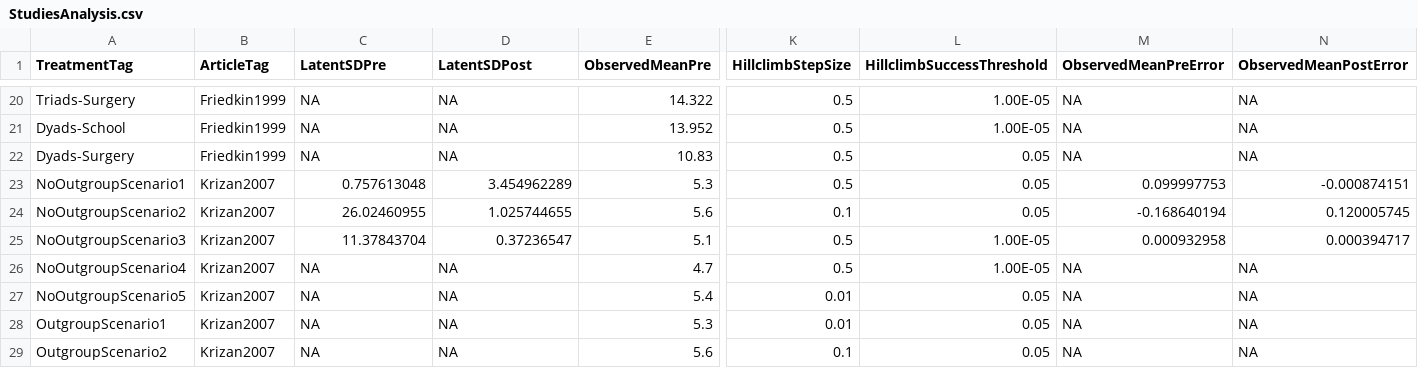
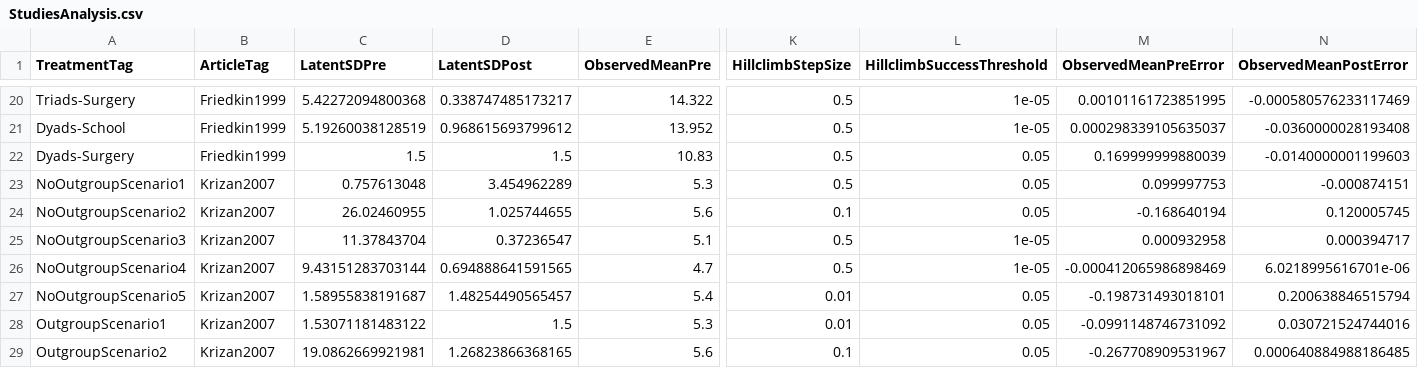
Before and after one commit to mt-digital/gp-statmod, a CSV file: GroupPolarizationStatmod/data/StudiesAnalysis.csv, drawn as a sheet; only a part is shown, gaps mark what is left out; the diff covers the shown part only; the diff names each change by its address in the sheet, - before the commit and + after, or states it on an @@ line.

```diff
--- a/GroupPolarizationStatmod/data/StudiesAnalysis.csv
+++ b/GroupPolarizationStatmod/data/StudiesAnalysis.csv
-C20 (LatentSDPre): NA
+C20 (LatentSDPre): 5.42272094800368
-D20 (LatentSDPost): NA
+D20 (LatentSDPost): 0.338747485173217
-L20:L21 (HillclimbSuccessThreshold): 1.00E-05
+L20:L21 (HillclimbSuccessThreshold): 1e-05
-M20 (ObservedMeanPreError): NA
+M20 (ObservedMeanPreError): 0.00101161723851995
-N20 (ObservedMeanPostError): NA
+N20 (ObservedMeanPostError): -0.000580576233117469
-C21 (LatentSDPre): NA
+C21 (LatentSDPre): 5.19260038128519
-D21 (LatentSDPost): NA
+D21 (LatentSDPost): 0.968615693799612
-M21 (ObservedMeanPreError): NA
+M21 (ObservedMeanPreError): 0.000298339105635037
-N21 (ObservedMeanPostError): NA
+N21 (ObservedMeanPostError): -0.0360000028193408
-C22 (LatentSDPre): NA
+C22 (LatentSDPre): 1.5
-D22 (LatentSDPost): NA
+D22 (LatentSDPost): 1.5
-M22 (ObservedMeanPreError): NA
+M22 (ObservedMeanPreError): 0.169999999880039
-N22 (ObservedMeanPostError): NA
+N22 (ObservedMeanPostError): -0.0140000001199603
-L25:L26 (HillclimbSuccessThreshold): 1.00E-05
+L25:L26 (HillclimbSuccessThreshold): 1e-05
-C26 (LatentSDPre): NA
+C26 (LatentSDPre): 9.43151283703144
-D26 (LatentSDPost): NA
+D26 (LatentSDPost): 0.694888641591565
-M26 (ObservedMeanPreError): NA
+M26 (ObservedMeanPreError): -0.000412065986898469
-N26 (ObservedMeanPostError): NA
+N26 (ObservedMeanPostError): 6.0218995616701e-06
-C27 (LatentSDPre): NA
+C27 (LatentSDPre): 1.58955838191687
-D27 (LatentSDPost): NA
+D27 (LatentSDPost): 1.48254490565457
-M27 (ObservedMeanPreError): NA
+M27 (ObservedMeanPreError): -0.198731493018101
-N27 (ObservedMeanPostError): NA
+N27 (ObservedMeanPostError): 0.200638846515794
-C28 (LatentSDPre): NA
+C28 (LatentSDPre): 1.53071181483122
-D28 (LatentSDPost): NA
+D28 (LatentSDPost): 1.5
-M28 (ObservedMeanPreError): NA
+M28 (ObservedMeanPreError): -0.0991148746731092
-N28 (ObservedMeanPostError): NA
+N28 (ObservedMeanPostError): 0.030721524744016
-C29 (LatentSDPre): NA
+C29 (LatentSDPre): 19.0862669921981
-D29 (LatentSDPost): NA
+D29 (LatentSDPost): 1.26823866368165
-M29 (ObservedMeanPreError): NA
+M29 (ObservedMeanPreError): -0.267708909531967
-N29 (ObservedMeanPostError): NA
+N29 (ObservedMeanPostError): 0.000640884988186485
```
Also changed, not shown: 111 edited cells elsewhere in this file, 5 other files.
